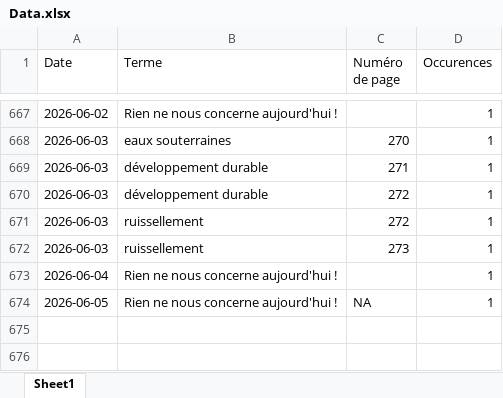
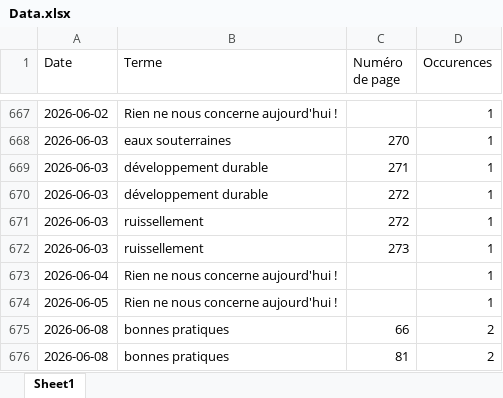
Before and after one commit to LlrdntCORDER/VeilleMoniteur, an Excel workbook: result/Data.xlsx, sheet Sheet1, drawn as a sheet; only a part is shown, gaps mark what is left out; values as stored, in another font and other column widths than the file's, no borders; the diff names each change by its address in the sheet, - before the commit and + after, or states it on an @@ line.

```diff
--- a/result/Data.xlsx (sheet Sheet1)
+++ b/result/Data.xlsx (sheet Sheet1)
-C674 (Numéro de page): NA
+C674 (Numéro de page): (empty)
+row 675: 2026-06-08 | bonnes pratiques | 66 | 2
+row 676: 2026-06-08 | bonnes pratiques | 81 | 2
```
Also changed, not shown: 6 other files.
